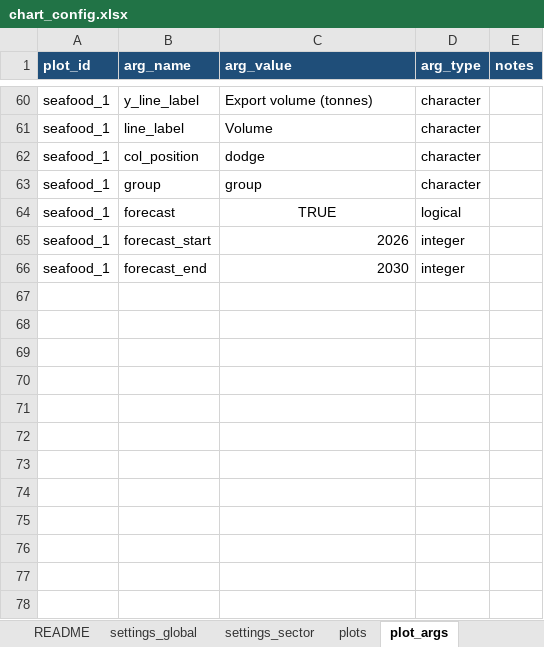
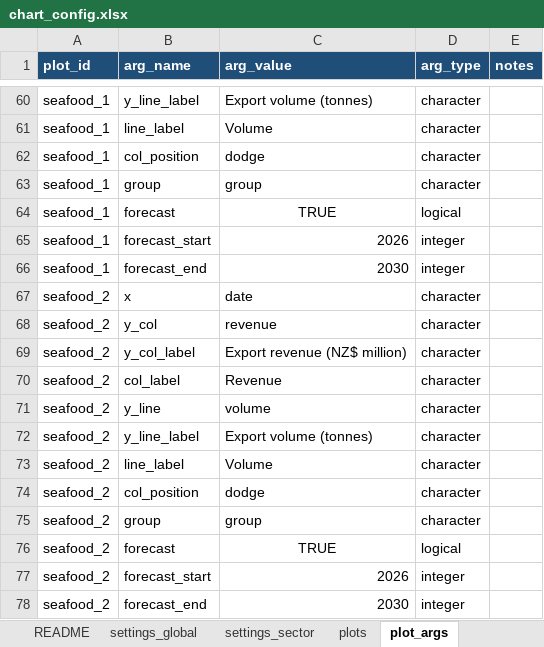
Before and after one commit to fededur/autosopi, an Excel workbook: config/chart_config.xlsx, sheet plot_args, drawn as a sheet; only a part is shown, gaps mark what is left out; values as stored, in another font and other column widths than the file's, no borders; the diff names each change by its address in the sheet, - before the commit and + after, or states it on an @@ line.

```diff
--- a/config/chart_config.xlsx (sheet plot_args)
+++ b/config/chart_config.xlsx (sheet plot_args)
+row 67: seafood_2 | x | date | character
+row 68: seafood_2 | y_col | revenue | character
+row 69: seafood_2 | y_col_label | Export revenue (NZ$ million) | character
+row 70: seafood_2 | col_label | Revenue | character
+row 71: seafood_2 | y_line | volume | character
+row 72: seafood_2 | y_line_label | Export volume (tonnes) | character
+row 73: seafood_2 | line_label | Volume | character
+row 74: seafood_2 | col_position | dodge | character
+row 75: seafood_2 | group | group | character
+row 76: seafood_2 | forecast | TRUE | logical
+row 77: seafood_2 | forecast_start | 2026 | integer
+row 78: seafood_2 | forecast_end | 2030 | integer
```
Also changed, not shown: sheet plots, sheet data_sources, data/raw/manual_data.xlsx.
